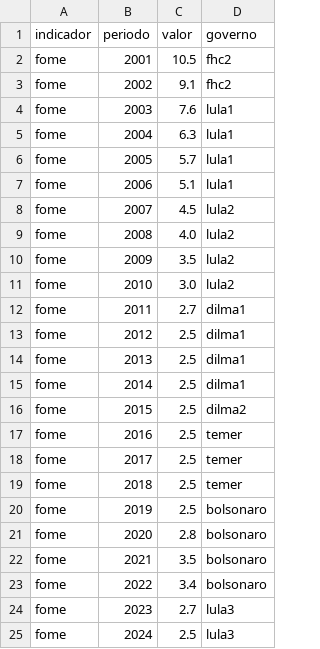
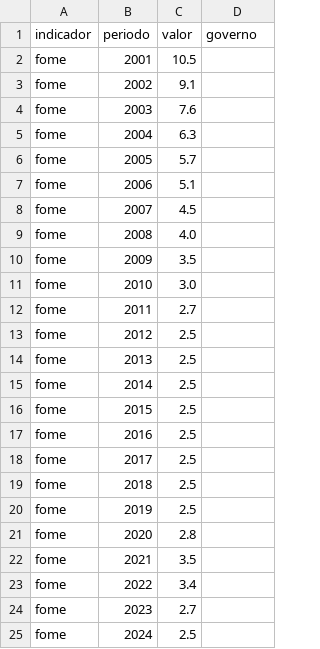
Before and after one commit to dayanaisilva/painel-brasil, a CSV file: data/processed/fome.csv, drawn as a sheet.

```diff
--- a/data/processed/fome.csv
+++ b/data/processed/fome.csv
@@ -1,25 +1,25 @@
 indicador,periodo,valor,governo
-fome,2001,10.5,fhc2
-fome,2002,9.1,fhc2
-fome,2003,7.6,lula1
-fome,2004,6.3,lula1
-fome,2005,5.7,lula1
-fome,2006,5.1,lula1
-fome,2007,4.5,lula2
-fome,2008,4.0,lula2
-fome,2009,3.5,lula2
-fome,2010,3.0,lula2
-fome,2011,2.7,dilma1
-fome,2012,2.5,dilma1
-fome,2013,2.5,dilma1
-fome,2014,2.5,dilma1
-fome,2015,2.5,dilma2
-fome,2016,2.5,temer
-fome,2017,2.5,temer
-fome,2018,2.5,temer
-fome,2019,2.5,bolsonaro
-fome,2020,2.8,bolsonaro
-fome,2021,3.5,bolsonaro
-fome,2022,3.4,bolsonaro
-fome,2023,2.7,lula3
-fome,2024,2.5,lula3
+fome,2001,10.5,
+fome,2002,9.1,
+fome,2003,7.6,
+fome,2004,6.3,
+fome,2005,5.7,
+fome,2006,5.1,
+fome,2007,4.5,
+fome,2008,4.0,
+fome,2009,3.5,
+fome,2010,3.0,
+fome,2011,2.7,
+fome,2012,2.5,
+fome,2013,2.5,
+fome,2014,2.5,
+fome,2015,2.5,
+fome,2016,2.5,
+fome,2017,2.5,
+fome,2018,2.5,
+fome,2019,2.5,
+fome,2020,2.8,
+fome,2021,3.5,
+fome,2022,3.4,
+fome,2023,2.7,
+fome,2024,2.5,
```
Also changed, not shown: data/processed/desmatamento.csv, data/processed/dolar.csv, 15 other files.
